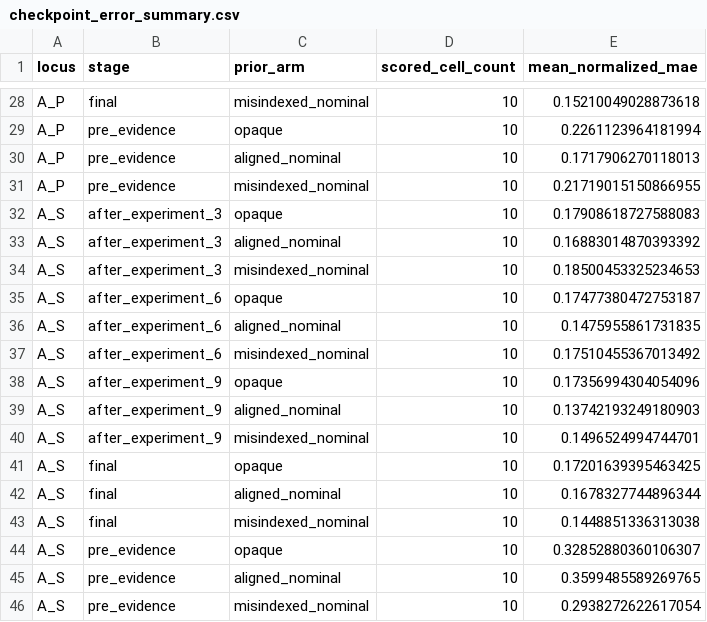
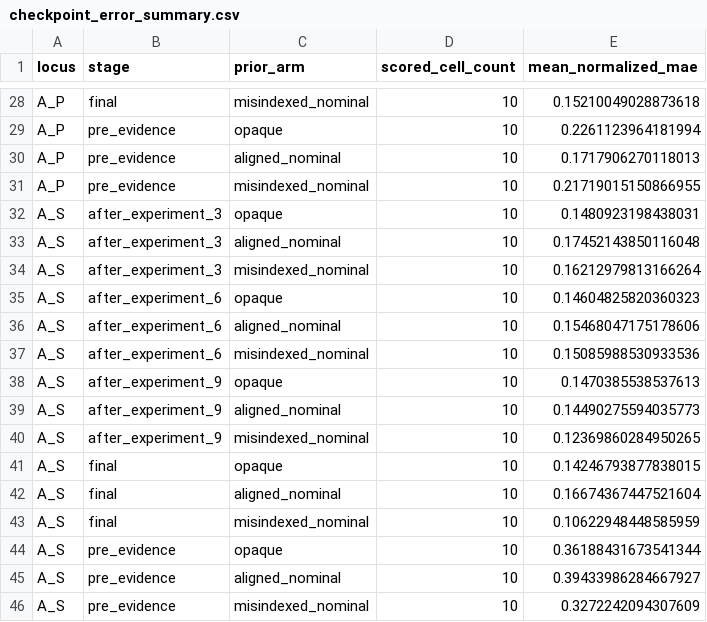
Before and after one commit to sunyrain/ChemWorld, a CSV file: workstreams/flagship_tasks/reports/figures/work-ii-deepseek-c2-public/current/source_data/checkpoint_error_summary.csv, drawn as a sheet; only a part is shown, gaps mark what is left out.

```diff
--- a/workstreams/flagship_tasks/reports/figures/work-ii-deepseek-c2-public/current/source_data/checkpoint_error_summary.csv
+++ b/workstreams/flagship_tasks/reports/figures/work-ii-deepseek-c2-public/current/source_data/checkpoint_error_summary.csv
@@ -31,16 +31,16 @@ A_P,pre_evidence,aligned_nominal,10,0.1717906270118013
 A_P,pre_evidence,misindexed_nominal,10,0.21719015150866955
-A_S,after_experiment_3,opaque,10,0.17908618727588083
-A_S,after_experiment_3,aligned_nominal,10,0.16883014870393392
-A_S,after_experiment_3,misindexed_nominal,10,0.18500453325234653
-A_S,after_experiment_6,opaque,10,0.17477380472753187
-A_S,after_experiment_6,aligned_nominal,10,0.1475955861731835
-A_S,after_experiment_6,misindexed_nominal,10,0.17510455367013492
-A_S,after_experiment_9,opaque,10,0.17356994304054096
-A_S,after_experiment_9,aligned_nominal,10,0.13742193249180903
-A_S,after_experiment_9,misindexed_nominal,10,0.1496524994744701
-A_S,final,opaque,10,0.17201639395463425
-A_S,final,aligned_nominal,10,0.1678327744896344
-A_S,final,misindexed_nominal,10,0.1448851336313038
-A_S,pre_evidence,opaque,10,0.32852880360106307
-A_S,pre_evidence,aligned_nominal,10,0.3599485589269765
-A_S,pre_evidence,misindexed_nominal,10,0.2938272622617054
+A_S,after_experiment_3,opaque,10,0.1480923198438031
+A_S,after_experiment_3,aligned_nominal,10,0.17452143850116048
+A_S,after_experiment_3,misindexed_nominal,10,0.16212979813166264
+A_S,after_experiment_6,opaque,10,0.14604825820360323
+A_S,after_experiment_6,aligned_nominal,10,0.15468047175178606
+A_S,after_experiment_6,misindexed_nominal,10,0.15085988530933536
+A_S,after_experiment_9,opaque,10,0.1470385538537613
+A_S,after_experiment_9,aligned_nominal,10,0.14490275594035773
+A_S,after_experiment_9,misindexed_nominal,10,0.12369860284950265
+A_S,final,opaque,10,0.14246793877838015
+A_S,final,aligned_nominal,10,0.16674367447521604
+A_S,final,misindexed_nominal,10,0.10622948448585959
+A_S,pre_evidence,opaque,10,0.36188431673541344
+A_S,pre_evidence,aligned_nominal,10,0.39433986284667927
+A_S,pre_evidence,misindexed_nominal,10,0.3272242094307609
```
Also changed, not shown: workstreams/flagship_tasks/reports/figures/work-ii-deepseek-c2-public/current/source_data/blind_action_cells.csv, workstreams/flagship_tasks/reports/figures/work-ii-deepseek-c2-public/current/source_data/law_fidelity_cells.csv, 15 other files.
